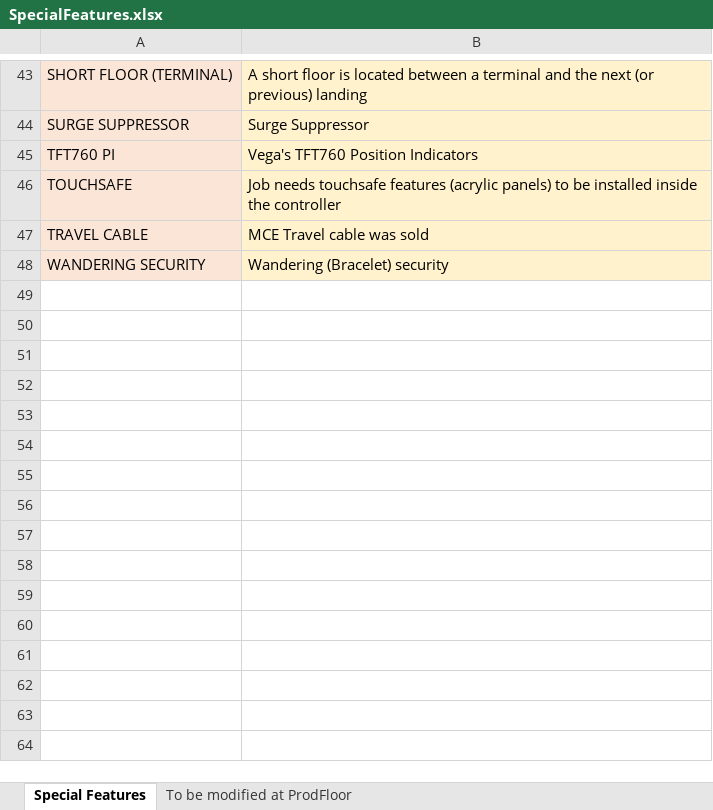
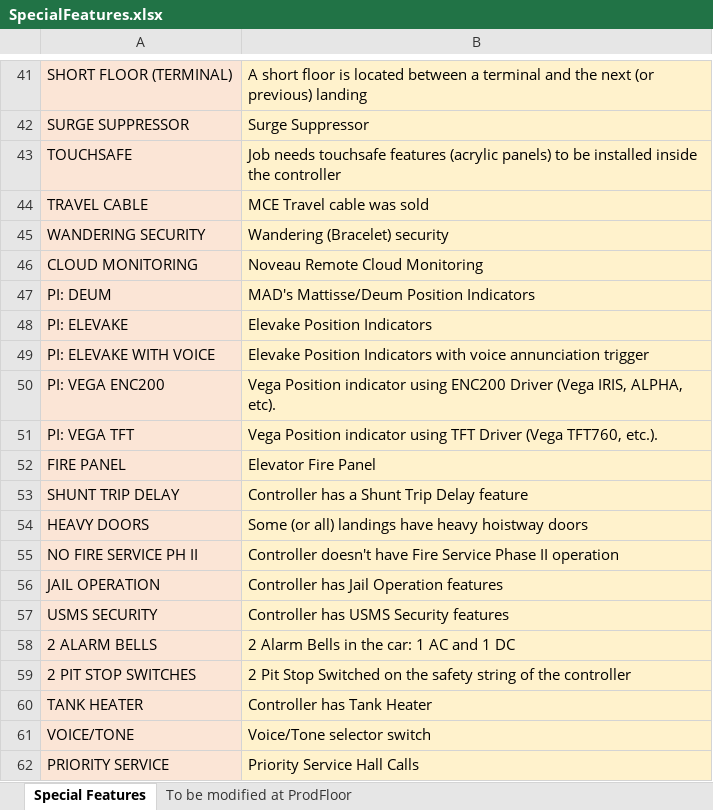
Before and after one commit to EaryOrtiz/ProodFloorCSharpp, an Excel workbook: ProdFloor/wwwroot/resources/SpecialFeatures.xlsx, sheet Special Features, drawn as a sheet; only a part is shown, gaps mark what is left out; values as stored, in another font and other column widths than the file's, no borders; removed rows and columns are numbered as before the commit, all else as after; the diff covers the shown part only; the diff names each change by its address in the sheet, - before the commit and + after, or states it on an @@ line.

Commit message:
Special Features updated

```diff
--- a/ProdFloor/wwwroot/resources/SpecialFeatures.xlsx (sheet Special Features)
+++ b/ProdFloor/wwwroot/resources/SpecialFeatures.xlsx (sheet Special Features)
-row 45: TFT760 PI | Vega's TFT760 Position Indicators
+row 46: CLOUD MONITORING | Noveau Remote Cloud Monitoring
+row 47: PI: DEUM | MAD's Mattisse/Deum Position Indicators
+row 48: PI: ELEVAKE | Elevake Position Indicators
+row 49: PI: ELEVAKE WITH VOICE | Elevake Position Indicators with voice annunciation trigger
+row 50: PI: VEGA ENC200 | Vega Position indicator using ENC200 Driver (Vega IRIS, ALPHA, etc).
+row 51: PI: VEGA TFT | Vega Position indicator using TFT Driver (Vega TFT760, etc.).
+row 52: FIRE PANEL | Elevator Fire Panel
+row 53: SHUNT TRIP DELAY | Controller has a Shunt Trip Delay feature
+row 54: HEAVY DOORS | Some (or all) landings have heavy hoistway doors
+row 55: NO FIRE SERVICE PH II | Controller doesn't have Fire Service Phase II operation
+row 56: JAIL OPERATION | Controller has Jail Operation features
+row 57: USMS SECURITY | Controller has USMS Security features
+row 58: 2 ALARM BELLS | 2 Alarm Bells in the car: 1 AC and 1 DC
+row 59: 2 PIT STOP SWITCHES | 2 Pit Stop Switched on the safety string of the controller
+row 60: TANK HEATER | Controller has Tank Heater
+row 61: VOICE/TONE | Voice/Tone selector switch
+row 62: PRIORITY SERVICE | Priority Service Hall Calls
```
Also changed, not shown: 9 added rows, 2 removed rows and 1 edited cell elsewhere in this sheet, sheet To be modified at ProdFloor, 1 other file.
